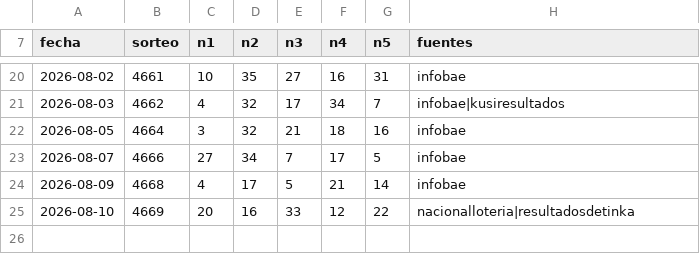
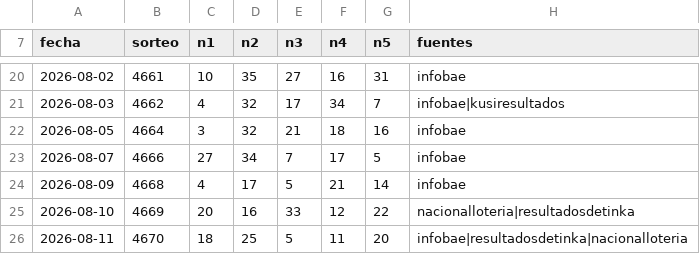
Before and after one commit to lingolat/landing-page-, a CSV file: loteria-peru/data/gana_diario.csv, drawn as a sheet; only a part is shown, gaps mark what is left out; the diff names each change by its address in the sheet, - before the commit and + after, or states it on an @@ line.

```diff
--- a/loteria-peru/data/gana_diario.csv
+++ b/loteria-peru/data/gana_diario.csv
+row 26: 2026-08-11 | 4670 | 18 | 25 | 5 | 11 | 20 | infobae|resultadosdetinka|nacionalloteria
```
Also changed, not shown: loteria-peru/data/kabala.csv, loteria-peru/output/tabla_maestra_gana_diario.csv, 4 other files.
